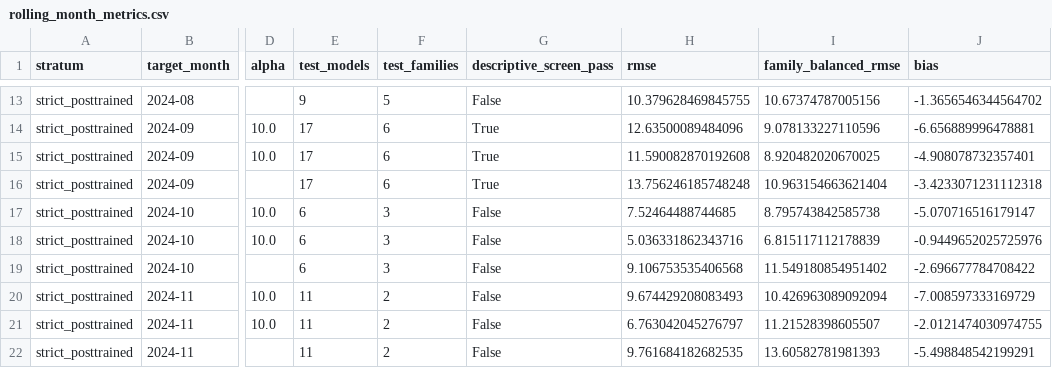
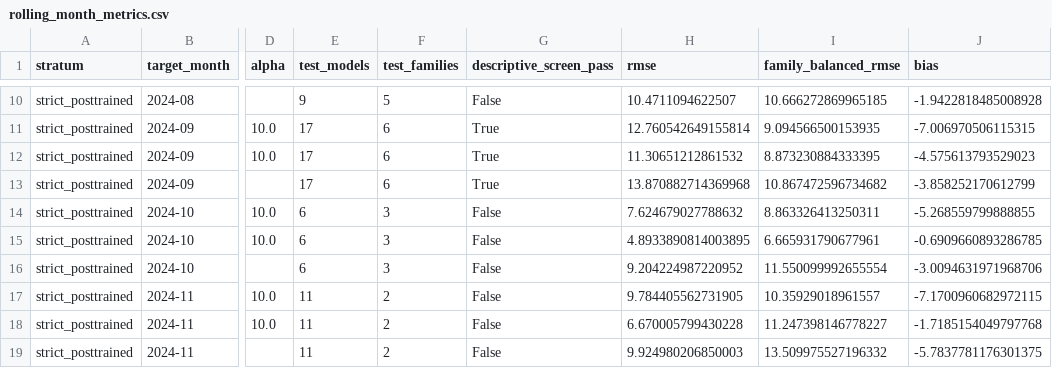
Before and after one commit to serendip215-cell/math_model, a CSV file: F题_初步方案/outputs/problem4/results/rolling_month_metrics.csv, drawn as a sheet; only a part is shown, gaps mark what is left out; addresses are those after the commit; the diff covers the shown part only; the diff names each change by its address in the sheet, - before the commit and + after, or states it on an @@ line.

```diff
--- a/F题_初步方案/outputs/problem4/results/rolling_month_metrics.csv
+++ b/F题_初步方案/outputs/problem4/results/rolling_month_metrics.csv
-H10 (rmse): 10.379628469845755
+H10 (rmse): 10.4711094622507
-I10 (family_balanced_rmse): 10.67374787005156
+I10 (family_balanced_rmse): 10.666272869965185
-J10 (bias): -1.3656546344564702
+J10 (bias): -1.9422818485008928
-H11 (rmse): 12.63500089484096
+H11 (rmse): 12.760542649155814
-I11 (family_balanced_rmse): 9.078133227110596
+I11 (family_balanced_rmse): 9.094566500153935
-J11 (bias): -6.656889996478881
+J11 (bias): -7.006970506115315
-H12 (rmse): 11.590082870192608
+H12 (rmse): 11.30651212861532
-I12 (family_balanced_rmse): 8.920482020670025
+I12 (family_balanced_rmse): 8.873230884333395
-J12 (bias): -4.908078732357401
+J12 (bias): -4.575613793529023
-H13 (rmse): 13.756246185748248
+H13 (rmse): 13.870882714369968
-I13 (family_balanced_rmse): 10.963154663621404
+I13 (family_balanced_rmse): 10.867472596734682
-J13 (bias): -3.4233071231112318
+J13 (bias): -3.858252170612799
-H14 (rmse): 7.52464488744685
+H14 (rmse): 7.624679027788632
-I14 (family_balanced_rmse): 8.795743842585738
+I14 (family_balanced_rmse): 8.863326413250311
-J14 (bias): -5.070716516179147
+J14 (bias): -5.268559799888855
-H15 (rmse): 5.036331862343716
+H15 (rmse): 4.8933890814003895
-I15 (family_balanced_rmse): 6.815117112178839
+I15 (family_balanced_rmse): 6.665931790677961
-J15 (bias): -0.9449652025725976
+J15 (bias): -0.6909660893286785
-H16 (rmse): 9.106753535406568
+H16 (rmse): 9.204224987220952
-I16 (family_balanced_rmse): 11.549180854951402
+I16 (family_balanced_rmse): 11.550099992655554
-J16 (bias): -2.696677784708422
+J16 (bias): -3.0094631971968706
-H17 (rmse): 9.674429208083493
+H17 (rmse): 9.784405562731905
-I17 (family_balanced_rmse): 10.426963089092094
+I17 (family_balanced_rmse): 10.35929018961557
-J17 (bias): -7.008597333169729
+J17 (bias): -7.1700960682972115
-H18 (rmse): 6.763042045276797
+H18 (rmse): 6.670005799430228
-I18 (family_balanced_rmse): 11.21528398605507
+I18 (family_balanced_rmse): 11.247398146778227
-J18 (bias): -2.0121474030974755
+J18 (bias): -1.7185154049797768
-H19 (rmse): 9.761684182682535
+H19 (rmse): 9.924980206850003
-I19 (family_balanced_rmse): 13.60582781981393
+I19 (family_balanced_rmse): 13.509975527196332
-J19 (bias): -5.498848542199291
+J19 (bias): -5.7837781176301375
```
Also changed, not shown: 3 removed rows and 68 edited cells elsewhere in this file, F题_初步方案/outputs/problem4/results/c1_c4_link_audit.csv, F题_初步方案/outputs/problem4/results/c4_compute_linked_subset.csv, 33 other files.
